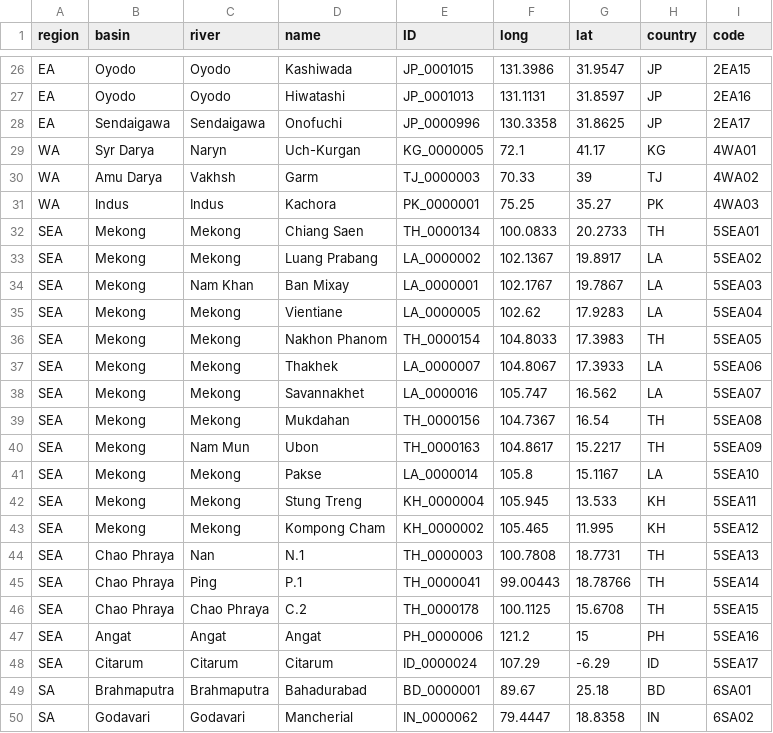
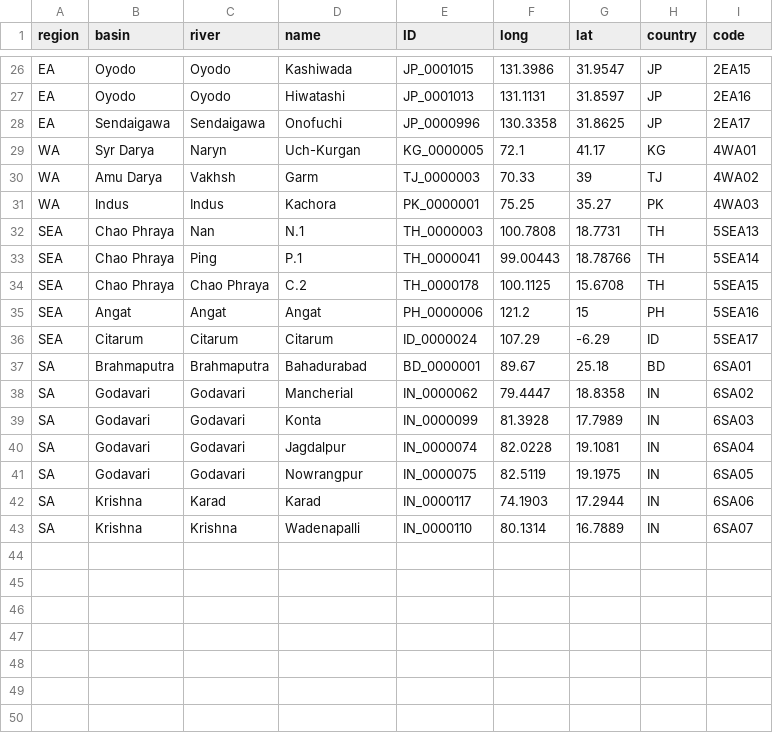
Before and after one commit to ntthung/paleo-asia, a CSV file: data/instQxy.csv, drawn as a sheet; only a part is shown, gaps mark what is left out; the shorter side is filled out with more unchanged rows.

Commit message:
Hold back Mekong data due to restriction

```diff
--- a/data/instQxy.csv
+++ b/data/instQxy.csv
@@ -31,14 +31,2 @@ WA,Amu Darya,Vakhsh,Garm,TJ_0000003,70.33,39,TJ,4WA02
 WA,Indus,Indus,Kachora,PK_0000001,75.25,35.27,PK,4WA03
-SEA,Mekong,Mekong,Chiang Saen,TH_0000134,100.0833,20.2733,TH,5SEA01
-SEA,Mekong,Mekong,Luang Prabang,LA_0000002,102.1367,19.8917,LA,5SEA02
-SEA,Mekong,Nam Khan,Ban Mixay,LA_0000001,102.1767,19.7867,LA,5SEA03
-SEA,Mekong,Mekong,Vientiane,LA_0000005,102.62,17.9283,LA,5SEA04
-SEA,Mekong,Mekong,Nakhon Phanom,TH_0000154,104.8033,17.3983,TH,5SEA05
-SEA,Mekong,Mekong,Thakhek,LA_0000007,104.8067,17.3933,LA,5SEA06
-SEA,Mekong,Mekong,Savannakhet,LA_0000016,105.747,16.562,LA,5SEA07
-SEA,Mekong,Mekong,Mukdahan,TH_0000156,104.7367,16.54,TH,5SEA08
-SEA,Mekong,Nam Mun,Ubon,TH_0000163,104.8617,15.2217,TH,5SEA09
-SEA,Mekong,Mekong,Pakse,LA_0000014,105.8,15.1167,LA,5SEA10
-SEA,Mekong,Mekong,Stung Treng,KH_0000004,105.945,13.533,KH,5SEA11
-SEA,Mekong,Mekong,Kompong Cham,KH_0000002,105.465,11.995,KH,5SEA12
 SEA,Chao Phraya,Nan,N.1,TH_0000003,100.7808,18.7731,TH,5SEA13
```
Also changed, not shown: 3 other files.
